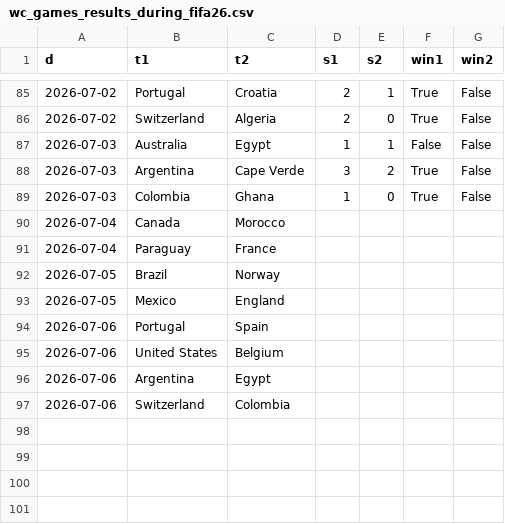
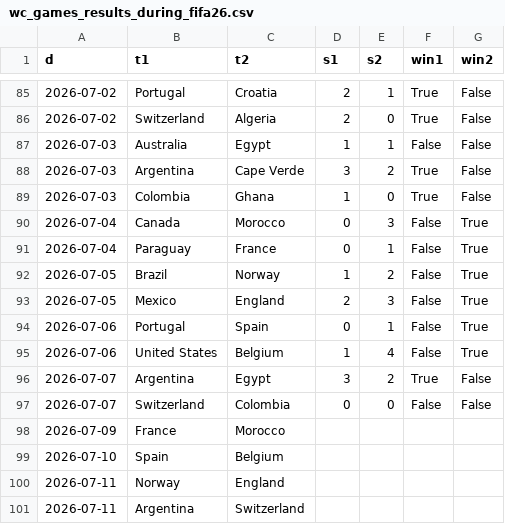
Before and after one commit to jbudynek/fifa2026, a CSV file: input_data/wc_games_results_during_fifa26.csv, drawn as a sheet; only a part is shown, gaps mark what is left out.

Commit message:
data: quarters

```diff
--- a/input_data/wc_games_results_during_fifa26.csv
+++ b/input_data/wc_games_results_during_fifa26.csv
@@ -89,9 +89,13 @@ d,t1,t2,s1,s2,win1,win2
 2026-07-03,Colombia,Ghana,1,0,True,False
-2026-07-04,Canada,Morocco,,,,
-2026-07-04,Paraguay,France,,,,
-2026-07-05,Brazil,Norway,,,,
-2026-07-05,Mexico,England,,,,
-2026-07-06,Portugal,Spain,,,,
-2026-07-06,United States,Belgium,,,,
-2026-07-06,Argentina,Egypt,,,,
-2026-07-06,Switzerland,Colombia,,,,
+2026-07-04,Canada,Morocco,0,3,False,True
+2026-07-04,Paraguay,France,0,1,False,True
+2026-07-05,Brazil,Norway,1,2,False,True
+2026-07-05,Mexico,England,2,3,False,True
+2026-07-06,Portugal,Spain,0,1,False,True
+2026-07-06,United States,Belgium,1,4,False,True
+2026-07-07,Argentina,Egypt,3,2,True,False
+2026-07-07,Switzerland,Colombia,0,0,False,False
+2026-07-09,France,Morocco,,,,
+2026-07-10,Spain,Belgium,,,,
+2026-07-11,Norway,England,,,,
+2026-07-11,Argentina,Switzerland,,,,
```
